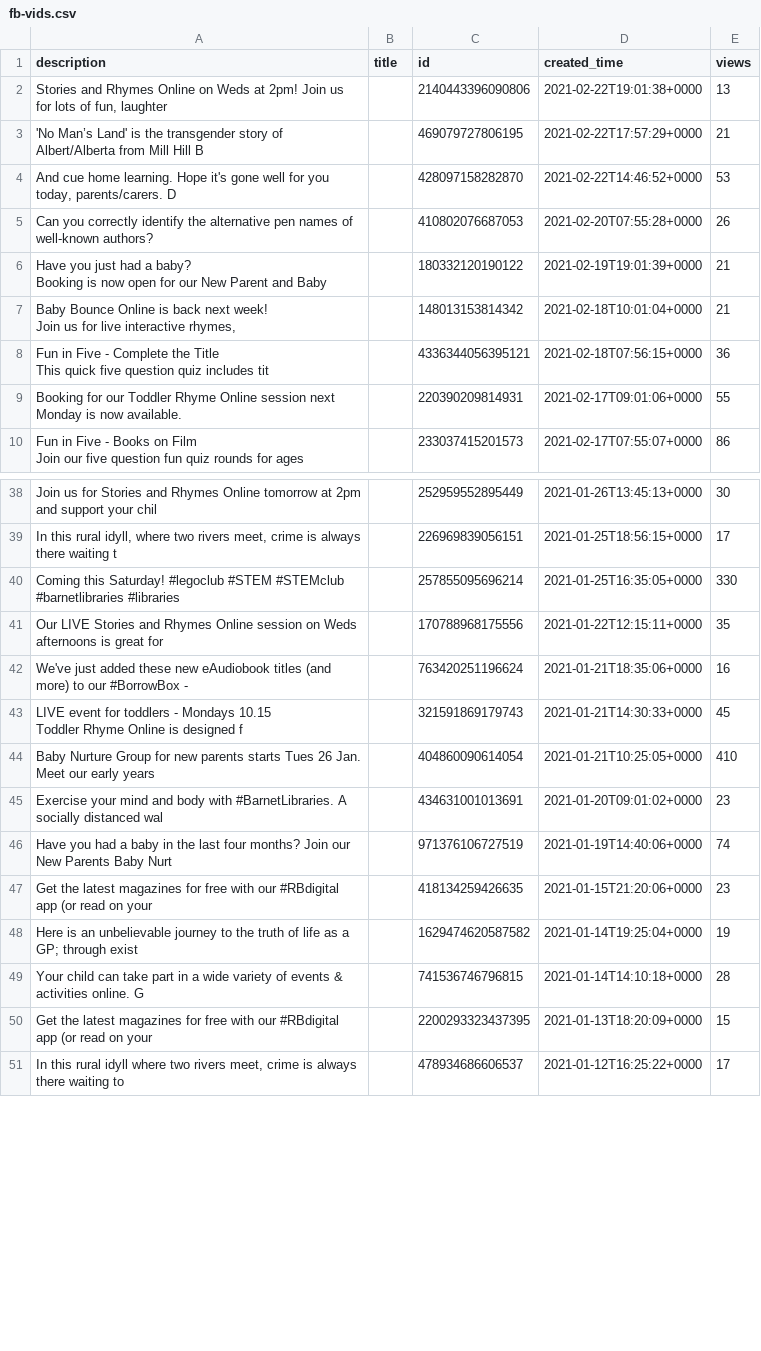
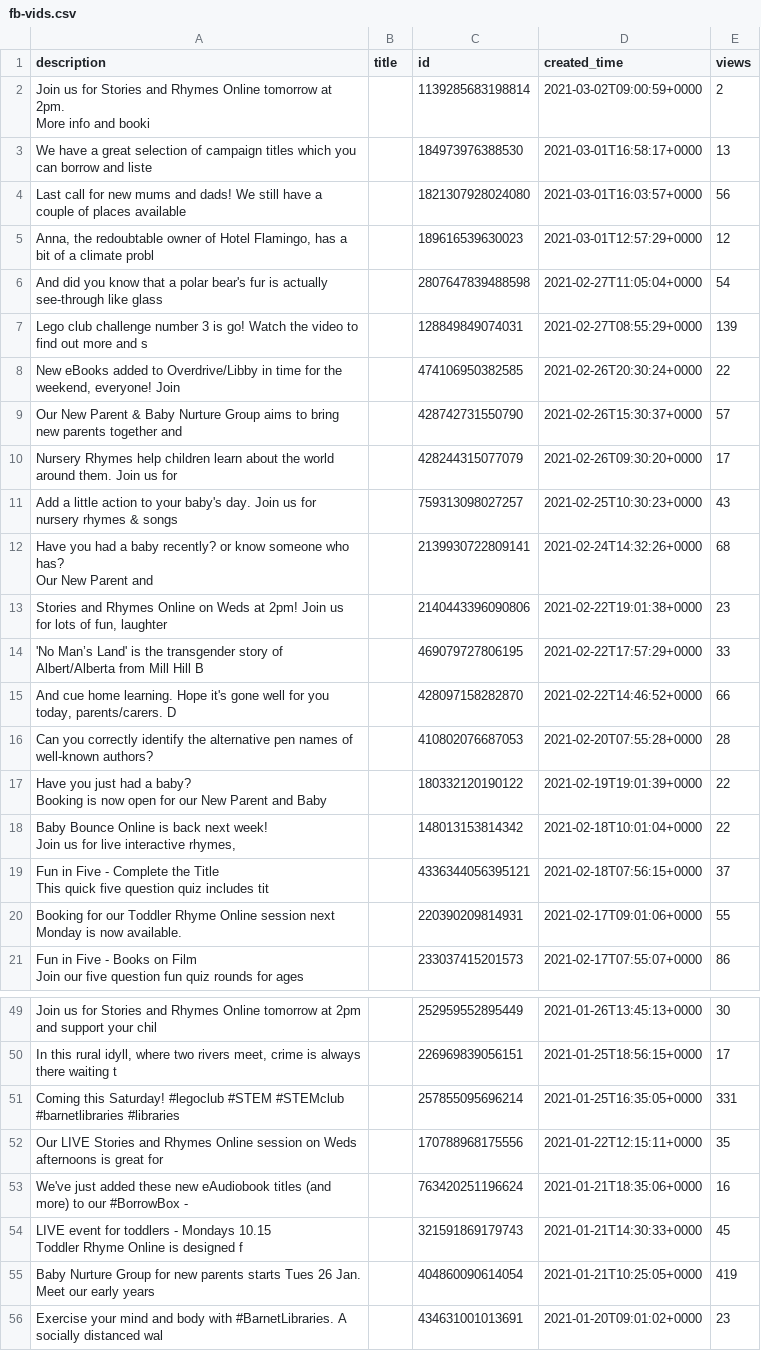
Before and after one commit to 0sumrich/library-dash, a CSV file: src/data/fb-vids.csv, drawn as a sheet; only a part is shown, gaps mark what is left out; the shorter side is filled out with more unchanged rows; the diff covers the shown part only.

```diff
--- a/src/data/fb-vids.csv
+++ b/src/data/fb-vids.csv
@@ -1,12 +1,25 @@
 description,title,id,created_time,views
-"Stories and Rhymes Online on Weds at 2pm! Join us for lots of fun, laughter",,2140443396090806,2021-02-22T19:01:38+0000,13
-'No Man’s Land' is the transgender story of Albert/Alberta from Mill Hill B,,469079727806195,2021-02-22T17:57:29+0000,21
-"And cue home learning. Hope it's gone well for you today, parents/carers. D",,428097158282870,2021-02-22T14:46:52+0000,53
-Can you correctly identify the alternative pen names of well-known authors?,,410802076687053,2021-02-20T07:55:28+0000,26
-"Have you just had a baby?
-Booking is now open for our New Parent and Baby ",,180332120190122,2021-02-19T19:01:39+0000,21
-"Baby Bounce Online is back next week!
-Join us for live interactive rhymes, ",,148013153814342,2021-02-18T10:01:04+0000,21
-"Fun in Five - Complete the Title
-This quick five question quiz includes tit",,4336344056395121,2021-02-18T07:56:15+0000,36
+"Join us for Stories and Rhymes Online tomorrow at 2pm.
+More info and booki",,1139285683198814,2021-03-02T09:00:59+0000,2
+We have a great selection of campaign titles which you can borrow and liste,,184973976388530,2021-03-01T16:58:17+0000,13
+Last call for new mums and dads! We still have a couple of places available,,1821307928024080,2021-03-01T16:03:57+0000,56
+"Anna, the redoubtable owner of Hotel Flamingo, has a bit of a climate probl",,189616539630023,2021-03-01T12:57:29+0000,12
+And did you know that a polar bear's fur is actually see-through like glass,,2807647839488598,2021-02-27T11:05:04+0000,54
+Lego club challenge number 3 is go! Watch the video to find out more  and s,,128849849074031,2021-02-27T08:55:29+0000,139
+"New eBooks added to Overdrive/Libby in time for the weekend, everyone! Join",,474106950382585,2021-02-26T20:30:24+0000,22
+Our New Parent & Baby Nurture Group aims to bring new parents together and ,,428742731550790,2021-02-26T15:30:37+0000,57
+Nursery Rhymes help children learn about the world around them. Join us for,,428244315077079,2021-02-26T09:30:20+0000,17
+Add a little action to your baby's day. Join us for nursery rhymes & songs ,,759313098027257,2021-02-25T10:30:23+0000,43
+"Have you had a baby recently? or know someone who has?
+Our New Parent and ",,2139930722809141,2021-02-24T14:32:26+0000,68
+"Stories and Rhymes Online on Weds at 2pm! Join us for lots of fun, laughter",,2140443396090806,2021-02-22T19:01:38+0000,23
+'No Man’s Land' is the transgender story of Albert/Alberta from Mill Hill B,,469079727806195,2021-02-22T17:57:29+0000,33
+"And cue home learning. Hope it's gone well for you today, parents/carers. D",,428097158282870,2021-02-22T14:46:52+0000,66
+Can you correctly identify the alternative pen names of well-known authors?,,410802076687053,2021-02-20T07:55:28+0000,28
+"Have you just had a baby?
+Booking is now open for our New Parent and Baby ",,180332120190122,2021-02-19T19:01:39+0000,22
+"Baby Bounce Online is back next week!
+Join us for live interactive rhymes, ",,148013153814342,2021-02-18T10:01:04+0000,22
+"Fun in Five - Complete the Title
+This quick five question quiz includes tit",,4336344056395121,2021-02-18T07:56:15+0000,37
 Booking for our Toddler Rhyme Online session next Monday is now available. ,,220390209814931,2021-02-17T09:01:06+0000,55
@@ -46,3 +59,3 @@ Join us for Stories and Rhymes Online tomorrow at 2pm and support your chil,,252
 "In this rural idyll, where two rivers meet, crime is always there waiting t",,226969839056151,2021-01-25T18:56:15+0000,17
-Coming this Saturday! #legoclub #STEM #STEMclub #barnetlibraries #libraries,,257855095696214,2021-01-25T16:35:05+0000,330
+Coming this Saturday! #legoclub #STEM #STEMclub #barnetlibraries #libraries,,257855095696214,2021-01-25T16:35:05+0000,331
 Our LIVE Stories and Rhymes Online session on Weds afternoons is great for ,,170788968175556,2021-01-22T12:15:11+0000,35
@@ -51,3 +64,3 @@ We've just added these new eAudiobook titles (and more) to our #BorrowBox -,,763
 Toddler Rhyme Online is designed f",,321591869179743,2021-01-21T14:30:33+0000,45
-Baby Nurture Group for new parents starts Tues 26 Jan. Meet our early years,,404860090614054,2021-01-21T10:25:05+0000,410
+Baby Nurture Group for new parents starts Tues 26 Jan. Meet our early years,,404860090614054,2021-01-21T10:25:05+0000,419
 Exercise your mind and body with #BarnetLibraries. A socially distanced wal,,434631001013691,2021-01-20T09:01:02+0000,23
```
Also changed, not shown: 10 edited cells elsewhere in this file, src/data/borrowers.csv, src/data/eloans.csv, 4 other files.
